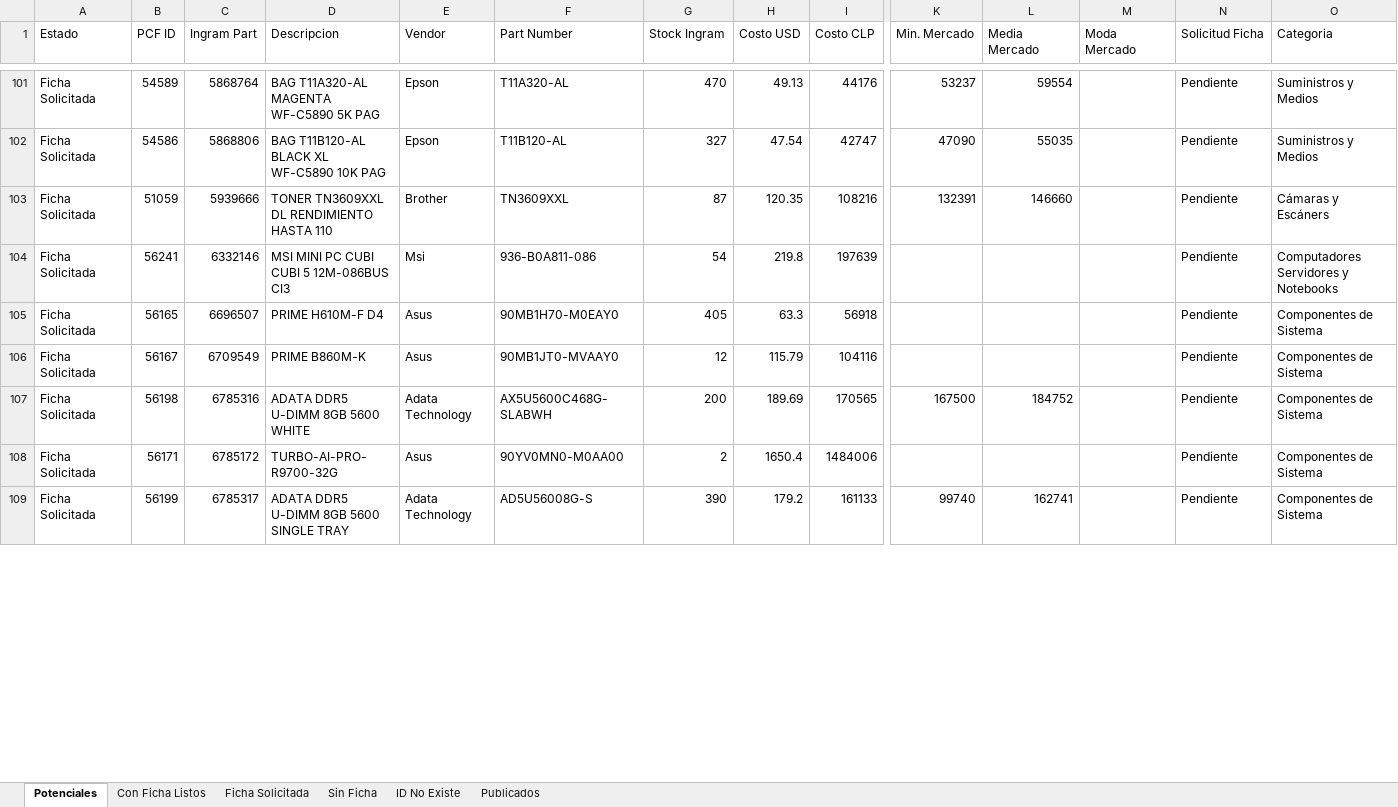
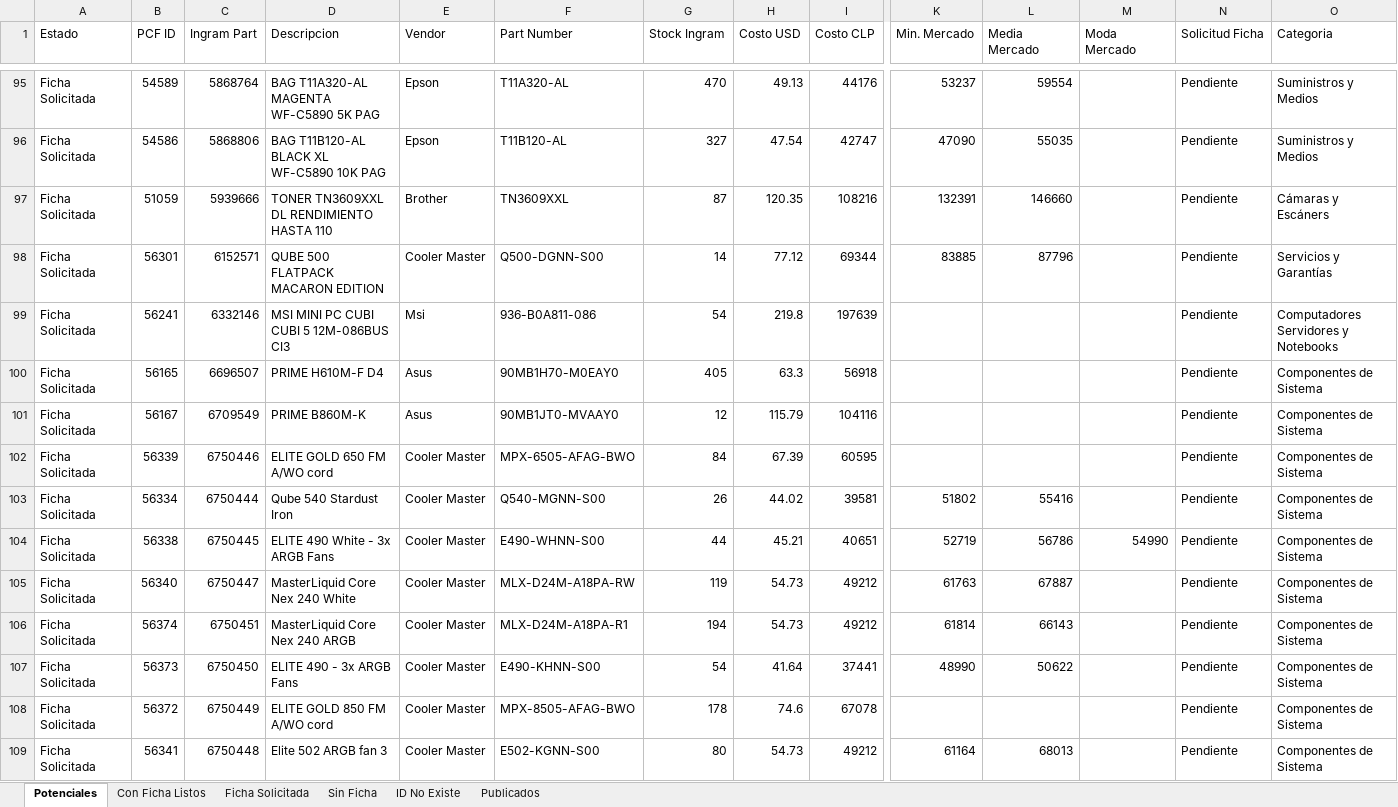
Before and after one commit to aincatoni/pcfactory-monitor-mayoristas, an Excel workbook: mayorista-report.xlsx, sheet Potenciales, drawn as a sheet; only a part is shown, gaps mark what is left out; the shorter side is filled out with more unchanged rows; values as stored, in another font and other column widths than the file's, no borders; rows hold the shown columns only; the diff covers the shown part only; the diff names each change by its address in the sheet, - before the commit and + after, or states it on an @@ line.

```diff
--- a/mayorista-report.xlsx (sheet Potenciales)
+++ b/mayorista-report.xlsx (sheet Potenciales)
+row 98: Ficha Solicitada | 56301 | 6152571 | QUBE 500 FLATPACK MACARON EDITION | Cooler Master | Q500-DGNN-S00 | 14 | 77.12 | 69344 | 83885 | 87796 |  | Pendiente | Servicios y Garantías
+row 102: Ficha Solicitada | 56339 | 6750446 | ELITE GOLD 650 FM A/WO cord | Cooler Master | MPX-6505-AFAG-BWO | 84 | 67.39 | 60595 |  |  |  | Pendiente | Componentes de Sistema
+row 103: Ficha Solicitada | 56334 | 6750444 | Qube 540 Stardust Iron | Cooler Master | Q540-MGNN-S00 | 26 | 44.02 | 39581 | 51802 | 55416 |  | Pendiente | Componentes de Sistema
+row 104: Ficha Solicitada | 56338 | 6750445 | ELITE 490 White - 3x ARGB Fans | Cooler Master | E490-WHNN-S00 | 44 | 45.21 | 40651 | 52719 | 56786 | 54990 | Pendiente | Componentes de Sistema
+row 105: Ficha Solicitada | 56340 | 6750447 | MasterLiquid Core Nex 240 White | Cooler Master | MLX-D24M-A18PA-RW | 119 | 54.73 | 49212 | 61763 | 67887 |  | Pendiente | Componentes de Sistema
+row 106: Ficha Solicitada | 56374 | 6750451 | MasterLiquid Core Nex 240 ARGB | Cooler Master | MLX-D24M-A18PA-R1 | 194 | 54.73 | 49212 | 61814 | 66143 |  | Pendiente | Componentes de Sistema
+row 107: Ficha Solicitada | 56373 | 6750450 | ELITE 490 - 3x ARGB Fans | Cooler Master | E490-KHNN-S00 | 54 | 41.64 | 37441 | 48990 | 50622 |  | Pendiente | Componentes de Sistema
+row 108: Ficha Solicitada | 56372 | 6750449 | ELITE GOLD 850 FM A/WO cord | Cooler Master | MPX-8505-AFAG-BWO | 178 | 74.6 | 67078 |  |  |  | Pendiente | Componentes de Sistema
+row 109: Ficha Solicitada | 56341 | 6750448 | Elite 502 ARGB fan 3 | Cooler Master | E502-KGNN-S00 | 80 | 54.73 | 49212 | 61164 | 68013 |  | Pendiente | Componentes de Sistema
```
Also changed, not shown: 12 added rows, 28 removed rows, 17 moved rows and 9 edited cells elsewhere in this sheet, sheet Publicados, sheet Con Ficha Listos, sheet Ficha Solicitada, sheet Sin Ficha, sheet ID No Existe, 2 other files.
